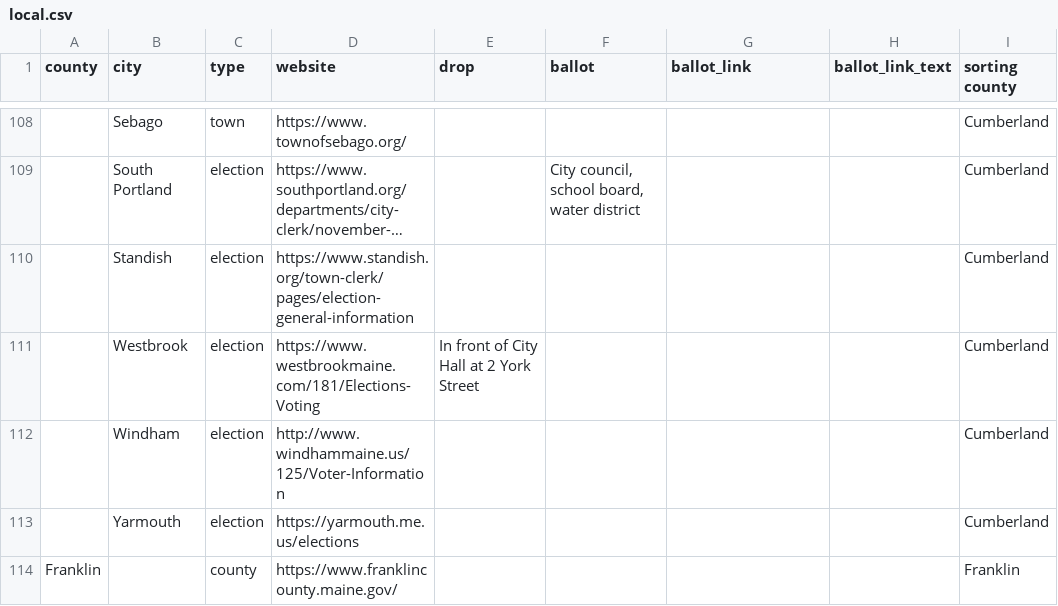
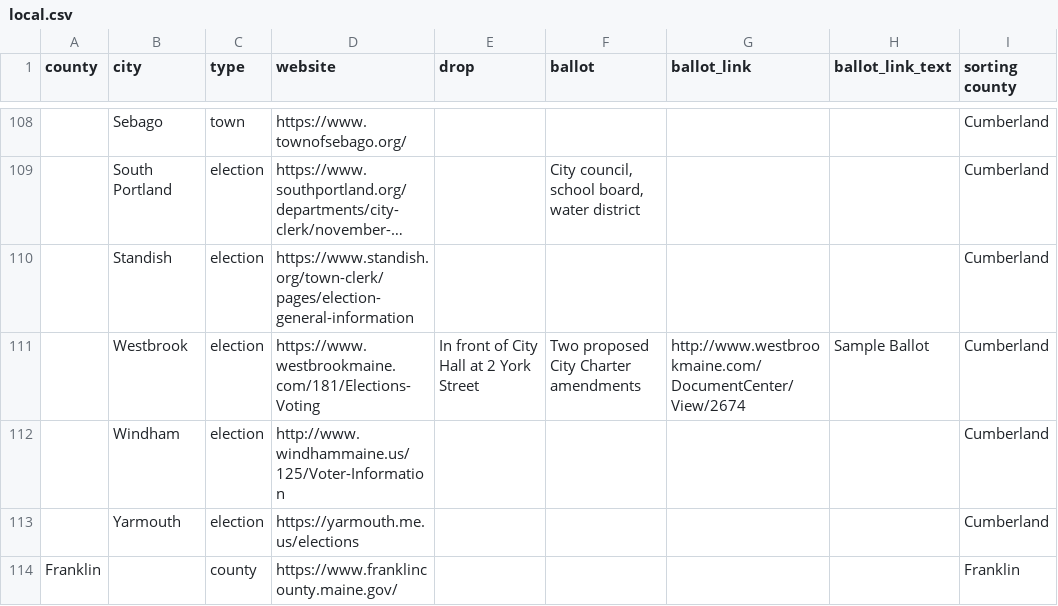
Before and after one commit to OpenMaine/maineballot, a CSV file: _data/local_elections/local.csv, drawn as a sheet; only a part is shown, gaps mark what is left out; long unchanged cells end in …; the diff names each change by its address in the sheet, - before the commit and + after, or states it on an @@ line.

Commit message:
Adds Westbrook sample ballot description and link

```diff
--- a/_data/local_elections/local.csv
+++ b/_data/local_elections/local.csv
-F111 (ballot): (empty)
+F111 (ballot): Two proposed City Charter amendments
-G111 (ballot_link): (empty)
+G111 (ballot_link): http://www.westbrookmaine.com/DocumentCenter/View/2674
-H111 (ballot_link_text): (empty)
+H111 (ballot_link_text): Sample Ballot
```
